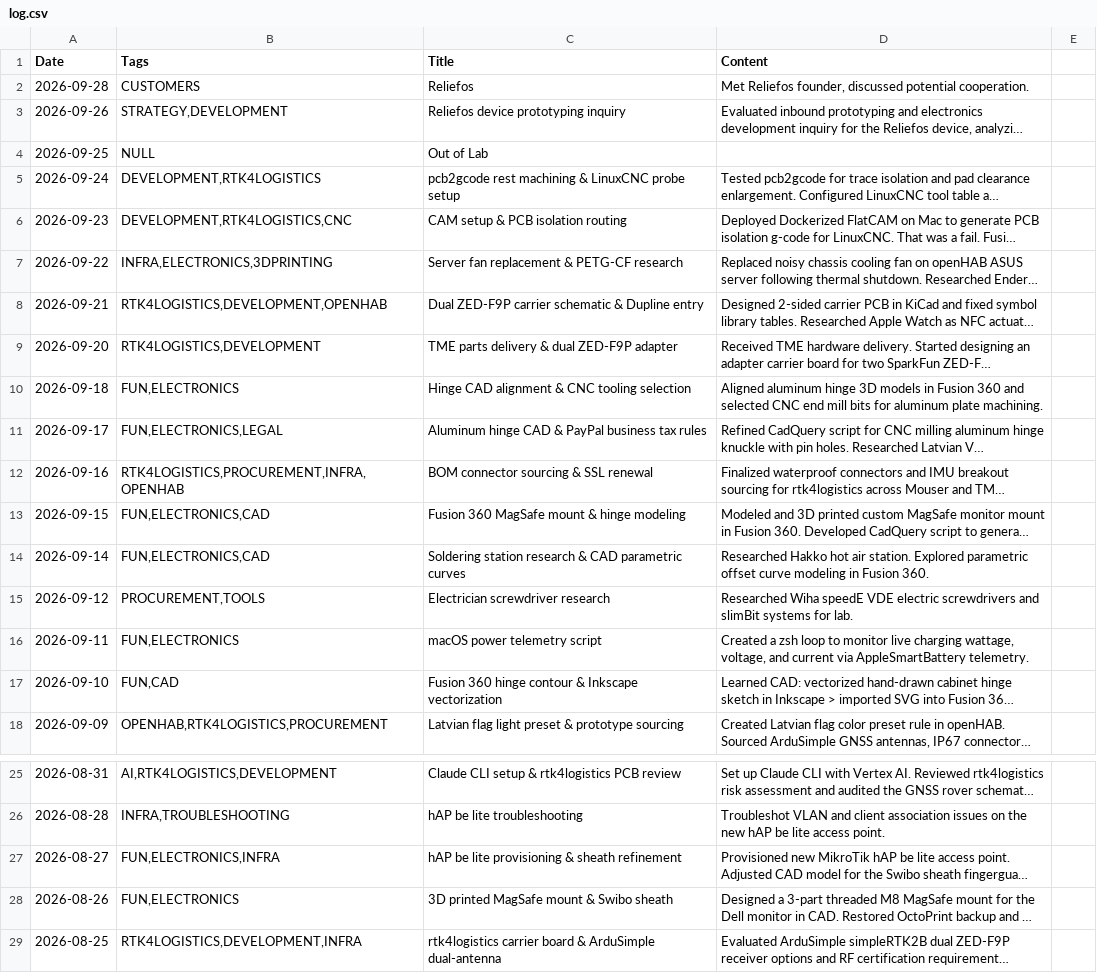
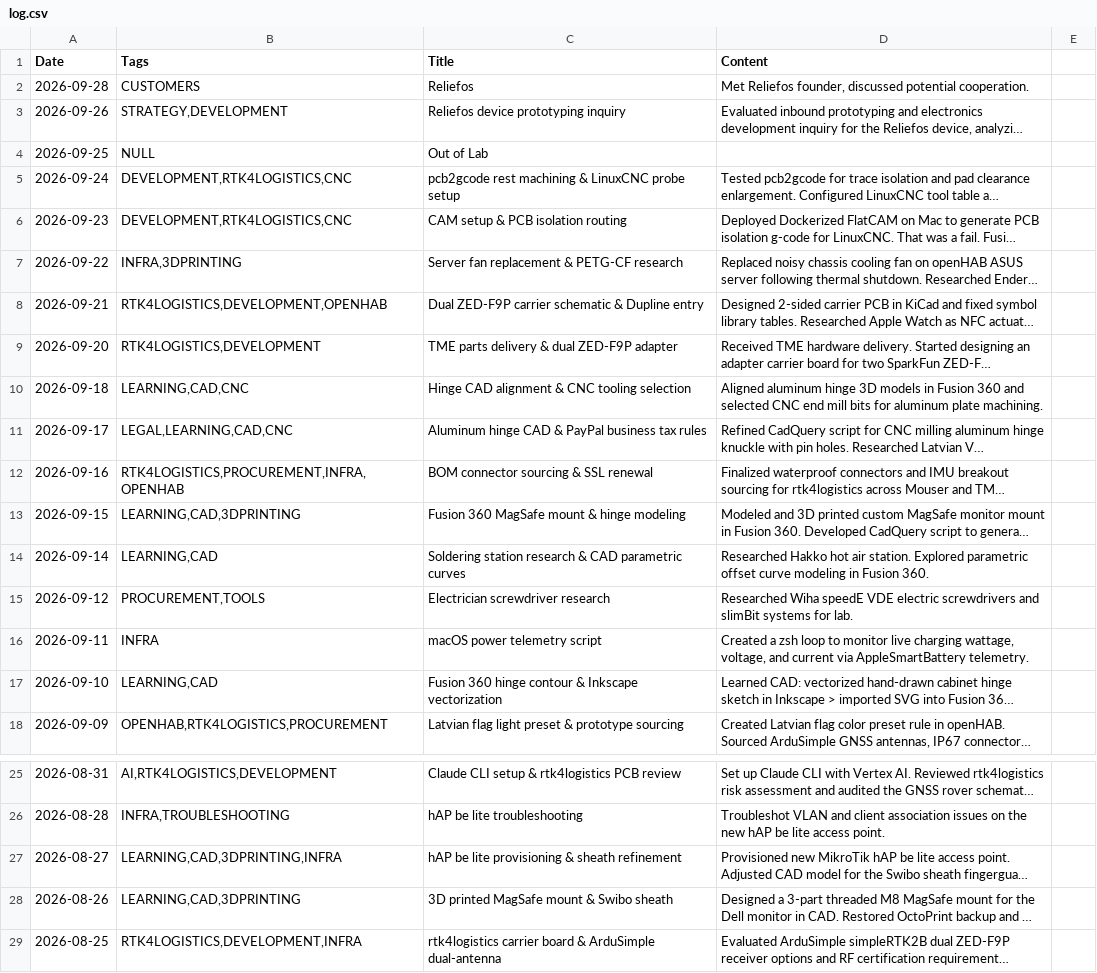
Before and after one commit to jtupulis/rtk4lab.github.io, a CSV file: log.csv, drawn as a sheet; only a part is shown, gaps mark what is left out; long unchanged cells end in …; the diff names each change by its address in the sheet, - before the commit and + after, or states it on an @@ line.

Commit message:
Refactor log.csv to improve entry tags
Updated tags for multiple entries in the log, enhancing categorization and clarity.

```diff
--- a/log.csv
+++ b/log.csv
-B5 (Tags): DEVELOPMENT,RTK4LOGISTICS
+B5 (Tags): DEVELOPMENT,RTK4LOGISTICS,CNC
-B7 (Tags): INFRA,ELECTRONICS,3DPRINTING
+B7 (Tags): INFRA,3DPRINTING
-B10 (Tags): FUN,ELECTRONICS
+B10 (Tags): LEARNING,CAD,CNC
-B11 (Tags): FUN,ELECTRONICS,LEGAL
+B11 (Tags): LEGAL,LEARNING,CAD,CNC
-B13 (Tags): FUN,ELECTRONICS,CAD
+B13 (Tags): LEARNING,CAD,3DPRINTING
-B14 (Tags): FUN,ELECTRONICS,CAD
+B14 (Tags): LEARNING,CAD
-B16 (Tags): FUN,ELECTRONICS
+B16 (Tags): INFRA
-B17 (Tags): FUN,CAD
+B17 (Tags): LEARNING,CAD
-B27 (Tags): FUN,ELECTRONICS,INFRA
+B27 (Tags): LEARNING,CAD,3DPRINTING,INFRA
-B28 (Tags): FUN,ELECTRONICS
+B28 (Tags): LEARNING,CAD,3DPRINTING
```
